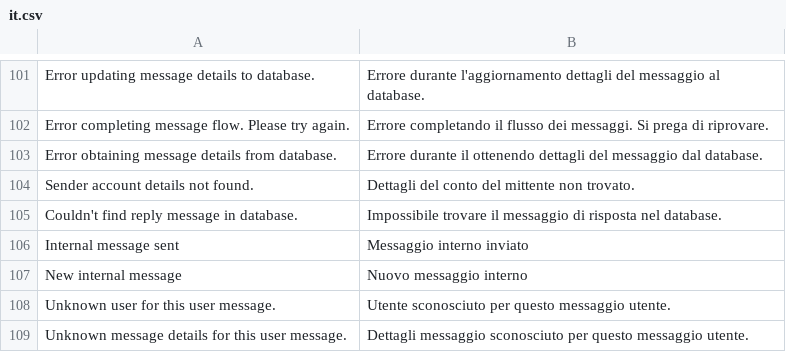
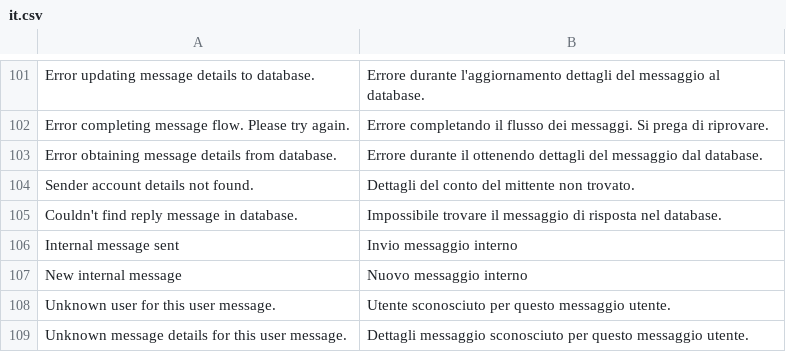
Before and after one commit to tipul07/phs, a CSV file: plugins.dist/messages/languages/it.csv, drawn as a sheet; only a part is shown, gaps mark what is left out.

```diff
--- a/plugins.dist/messages/languages/it.csv
+++ b/plugins.dist/messages/languages/it.csv
@@ -105,3 +105,3 @@ Sender account details not found.,Dettagli del conto del mittente non trovato.
 Couldn't find reply message in database.,Impossibile trovare il messaggio di risposta nel database.
-Internal message sent,Messaggio interno inviato
+Internal message sent,Invio messaggio interno
 New internal message,Nuovo messaggio interno
```
Also changed, not shown: plugins.dist/accounts/languages/it.csv, 8 other files.
